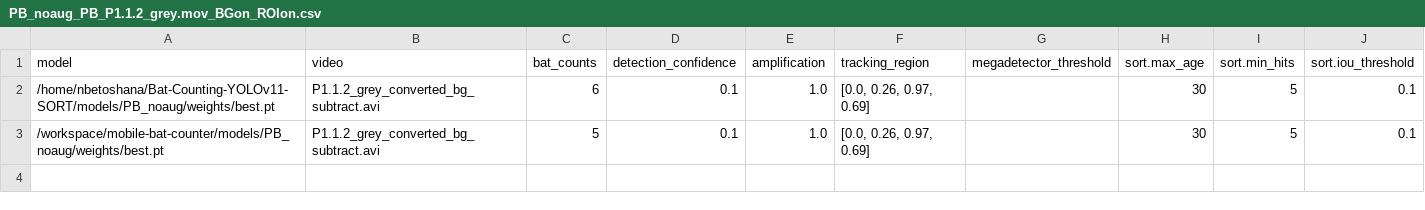
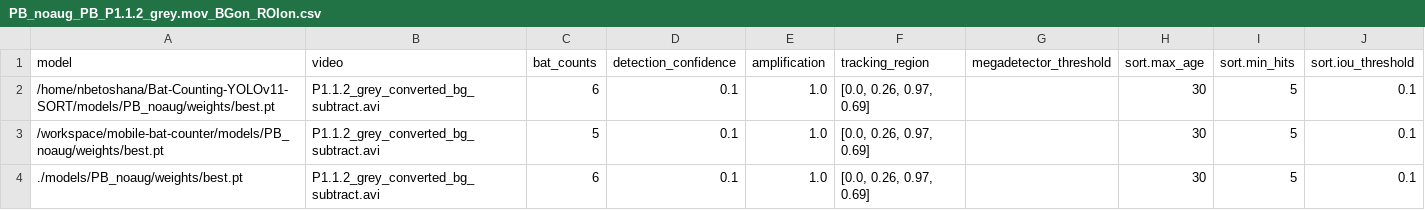
Before and after one commit to NoahBeto/mobile-bat-counter, a CSV file: results/counts/PB_noaug_PB_P1.1.2_grey.mov_BGon_ROIon.csv, drawn as a sheet; the diff names each change by its address in the sheet, - before the commit and + after, or states it on an @@ line.

```diff
--- a/results/counts/PB_noaug_PB_P1.1.2_grey.mov_BGon_ROIon.csv
+++ b/results/counts/PB_noaug_PB_P1.1.2_grey.mov_BGon_ROIon.csv
+row 4: ./models/PB_noaug/weights/best.pt | P1.1.2_grey_converted_bg_subtract.avi | 6 | 0.1 | 1.0 | [0.0, 0.26, 0.97, 0.69] |  | 30 | 5 | 0.1
```
Also changed, not shown: 12 other files.
